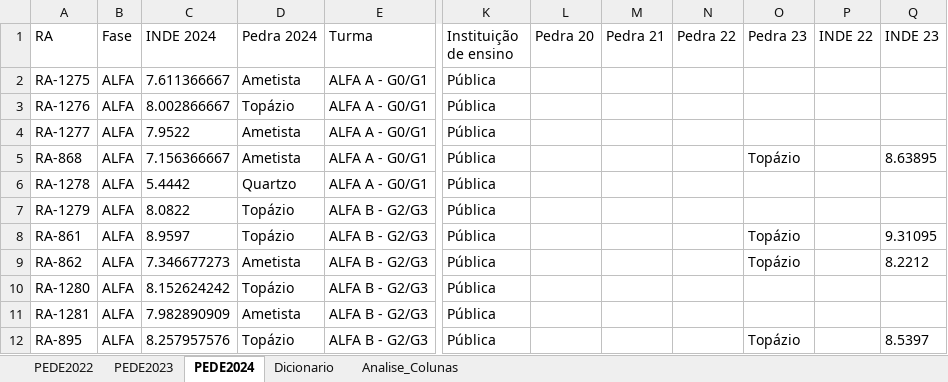
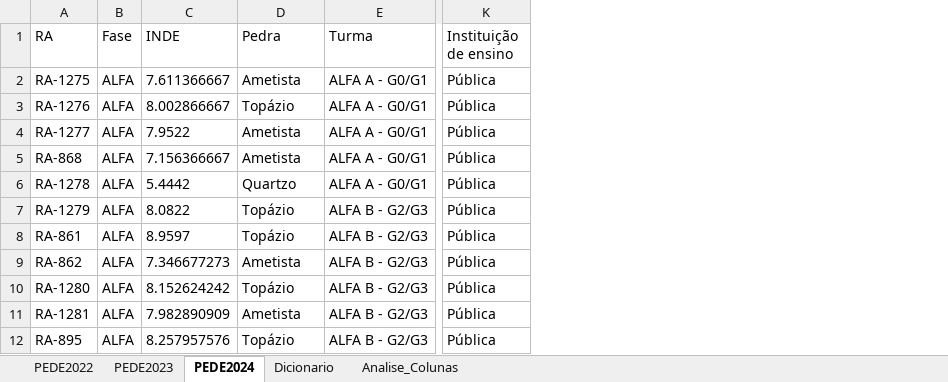
Before and after one commit to LaisST/FIAP_Datathon_Fase_5, an Excel workbook: Bases/BASE DE DADOS PEDE 2024 - DATATHON.xlsx, sheet PEDE2024, drawn as a sheet; only a part is shown, gaps mark what is left out; values as stored, in another font and other column widths than the file's, no borders; charts and pictures not drawn; the diff names each change by its address in the sheet, - before the commit and + after, or states it on an @@ line.

Commit message:
Ajuste nas colunas da base

```diff
--- a/Bases/BASE DE DADOS PEDE 2024 - DATATHON.xlsx (sheet PEDE2024)
+++ b/Bases/BASE DE DADOS PEDE 2024 - DATATHON.xlsx (sheet PEDE2024)
-column L (Pedra 20), empty
-column M (Pedra 21), empty
-column N (Pedra 22), empty
-column O (Pedra 23), rows 5-12: Topázio |  |  | Topázio | Topázio |  |  | Topázio
-column P (INDE 22), empty
-column Q (INDE 23), rows 5-12: 8.63895 |  |  | 9.31095 | 8.2212 |  |  | 8.5397
-C1: INDE 2024
+C1: INDE
-D1: Pedra 2024
+D1: Pedra
```
Also changed, not shown: sheet PEDE2023.
